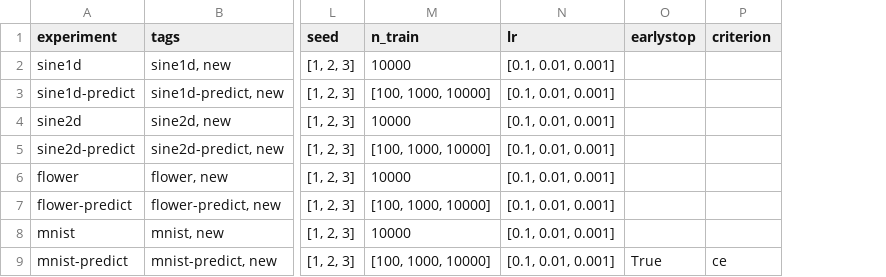
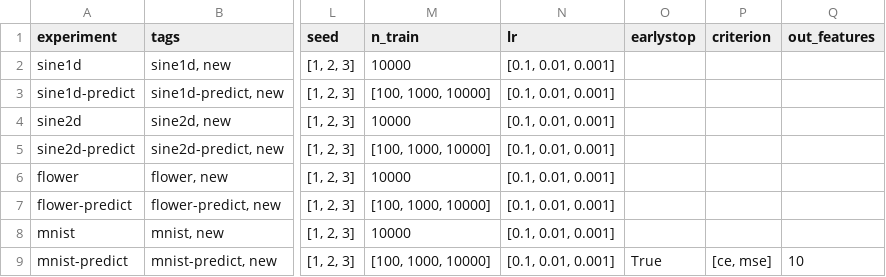
Before and after one commit to elidub/SymPDE, a CSV file: jobs/arrays.csv, drawn as a sheet; only a part is shown, gaps mark what is left out; the diff names each change by its address in the sheet, - before the commit and + after, or states it on an @@ line.

```diff
--- a/jobs/arrays.csv
+++ b/jobs/arrays.csv
+column Q (out_features), row 9: 10
-P9 (criterion): ce
+P9 (criterion): [ce, mse]
```
Also changed, not shown: 1 other file.
